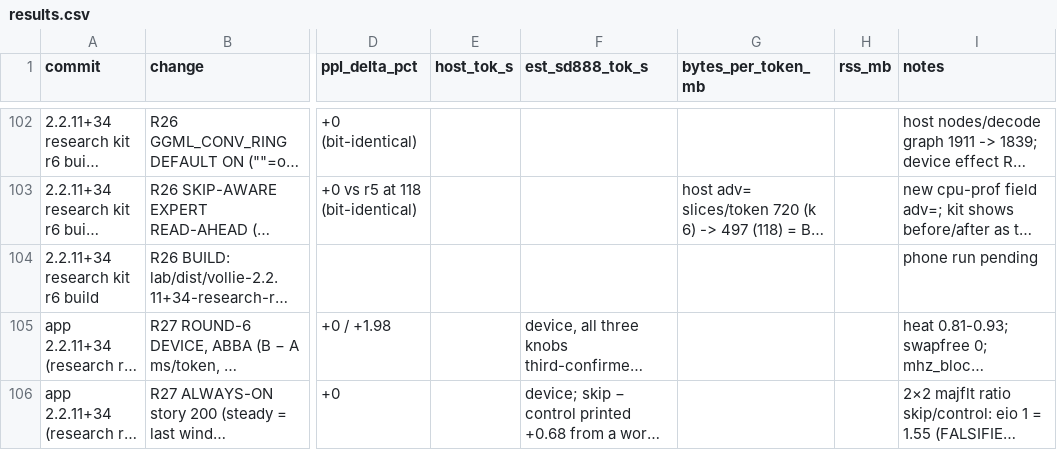
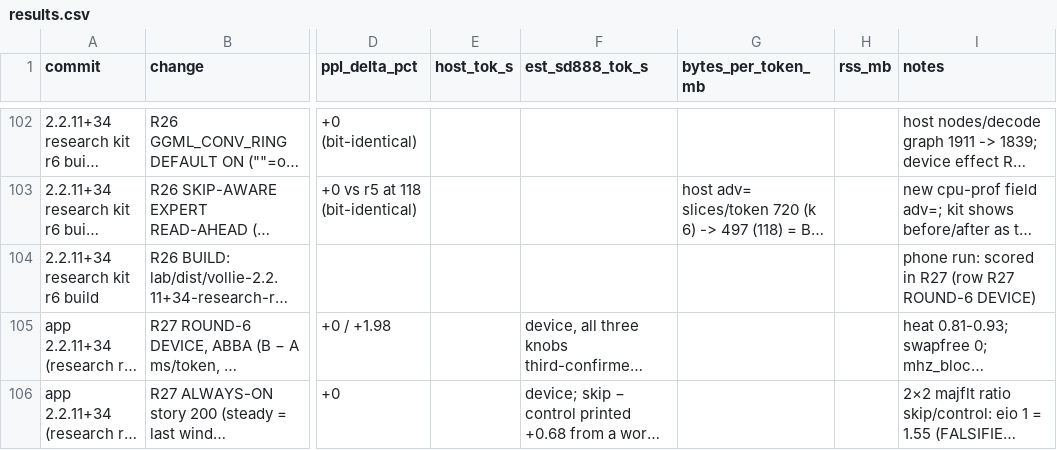
Before and after one commit to hoeio/vollie, a CSV file: reports/results.csv, drawn as a sheet; only a part is shown, gaps mark what is left out; long unchanged cells end in …; the diff names each change by its address in the sheet, - before the commit and + after, or states it on an @@ line.

```diff
--- a/reports/results.csv
+++ b/reports/results.csv
-I104 (notes): phone run pending
+I104 (notes): phone run: scored in R27 (row R27 ROUND-6 DEVICE)
```
Also changed, not shown: 2 other files.
